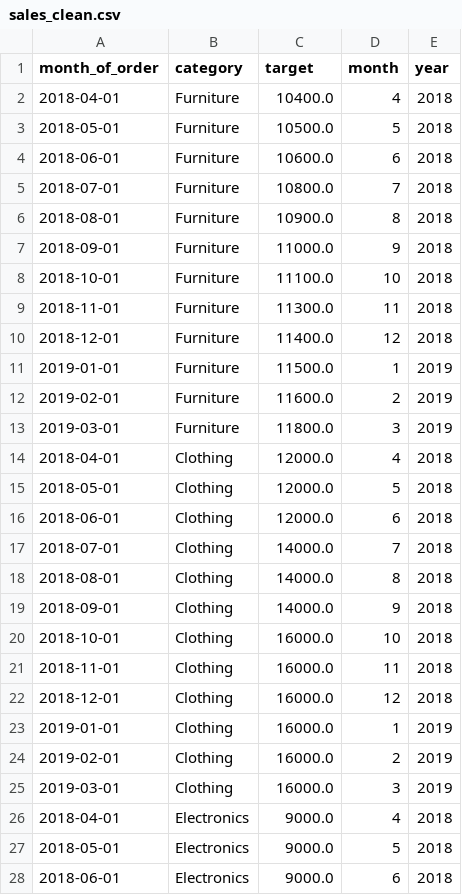
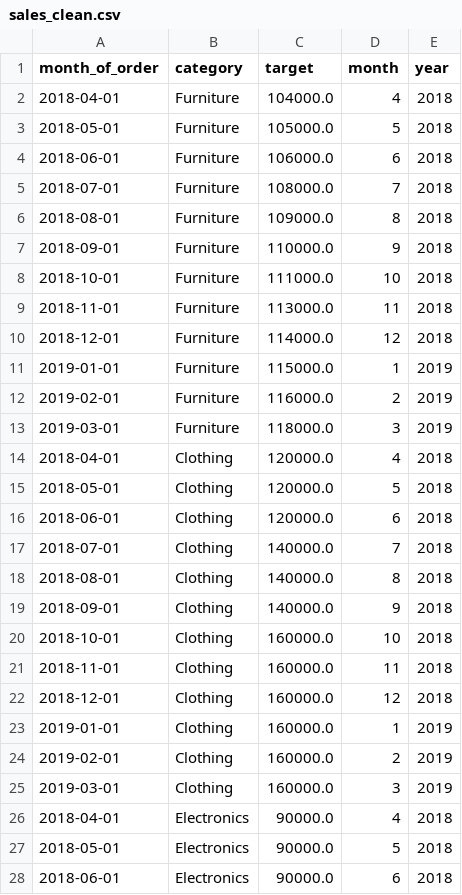
Before and after one commit to jamielatham15/codespaces-jupyter, a CSV file: notebooks/test_data/sales_clean.csv, drawn as a sheet; only a part is shown; the diff covers the shown part only.

```diff
--- a/notebooks/test_data/sales_clean.csv
+++ b/notebooks/test_data/sales_clean.csv
@@ -1,28 +1,28 @@
 month_of_order,category,target,month,year
-2018-04-01,Furniture,10400.0,4,2018
-2018-05-01,Furniture,10500.0,5,2018
-2018-06-01,Furniture,10600.0,6,2018
-2018-07-01,Furniture,10800.0,7,2018
-2018-08-01,Furniture,10900.0,8,2018
-2018-09-01,Furniture,11000.0,9,2018
-2018-10-01,Furniture,11100.0,10,2018
-2018-11-01,Furniture,11300.0,11,2018
-2018-12-01,Furniture,11400.0,12,2018
-2019-01-01,Furniture,11500.0,1,2019
-2019-02-01,Furniture,11600.0,2,2019
-2019-03-01,Furniture,11800.0,3,2019
-2018-04-01,Clothing,12000.0,4,2018
-2018-05-01,Clothing,12000.0,5,2018
-2018-06-01,Clothing,12000.0,6,2018
-2018-07-01,Clothing,14000.0,7,2018
-2018-08-01,Clothing,14000.0,8,2018
-2018-09-01,Clothing,14000.0,9,2018
-2018-10-01,Clothing,16000.0,10,2018
-2018-11-01,Clothing,16000.0,11,2018
-2018-12-01,Clothing,16000.0,12,2018
-2019-01-01,Clothing,16000.0,1,2019
-2019-02-01,Clothing,16000.0,2,2019
-2019-03-01,Clothing,16000.0,3,2019
-2018-04-01,Electronics,9000.0,4,2018
-2018-05-01,Electronics,9000.0,5,2018
-2018-06-01,Electronics,9000.0,6,2018
+2018-04-01,Furniture,104000.0,4,2018
+2018-05-01,Furniture,105000.0,5,2018
+2018-06-01,Furniture,106000.0,6,2018
+2018-07-01,Furniture,108000.0,7,2018
+2018-08-01,Furniture,109000.0,8,2018
+2018-09-01,Furniture,110000.0,9,2018
+2018-10-01,Furniture,111000.0,10,2018
+2018-11-01,Furniture,113000.0,11,2018
+2018-12-01,Furniture,114000.0,12,2018
+2019-01-01,Furniture,115000.0,1,2019
+2019-02-01,Furniture,116000.0,2,2019
+2019-03-01,Furniture,118000.0,3,2019
+2018-04-01,Clothing,120000.0,4,2018
+2018-05-01,Clothing,120000.0,5,2018
+2018-06-01,Clothing,120000.0,6,2018
+2018-07-01,Clothing,140000.0,7,2018
+2018-08-01,Clothing,140000.0,8,2018
+2018-09-01,Clothing,140000.0,9,2018
+2018-10-01,Clothing,160000.0,10,2018
+2018-11-01,Clothing,160000.0,11,2018
+2018-12-01,Clothing,160000.0,12,2018
+2019-01-01,Clothing,160000.0,1,2019
+2019-02-01,Clothing,160000.0,2,2019
+2019-03-01,Clothing,160000.0,3,2019
+2018-04-01,Electronics,90000.0,4,2018
+2018-05-01,Electronics,90000.0,5,2018
+2018-06-01,Electronics,90000.0,6,2018
```
Also changed, not shown: 9 edited cells elsewhere in this file, data_prep/Sales target.csv, 2 other files.
